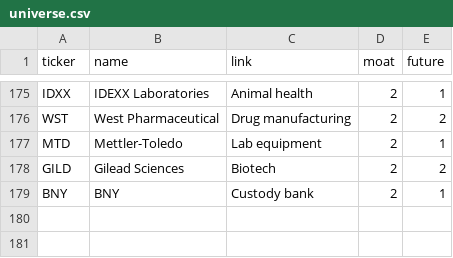
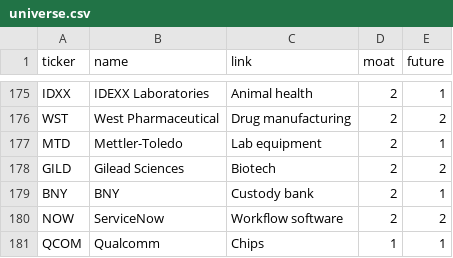
Before and after one commit to josepaulonunes/investment-lab, a CSV file: data/future/universe.csv, drawn as a sheet; only a part is shown, gaps mark what is left out.

```diff
--- a/data/future/universe.csv
+++ b/data/future/universe.csv
@@ -179 +179,3 @@ GILD,Gilead Sciences,Biotech,2,2
 BNY,BNY,Custody bank,2,1
+NOW,ServiceNow,Workflow software,2,2
+QCOM,Qualcomm,Chips,1,1
```
Also changed, not shown: data/portfolio/fair_inputs.csv, data/portfolio/products.csv, 1 other file.
